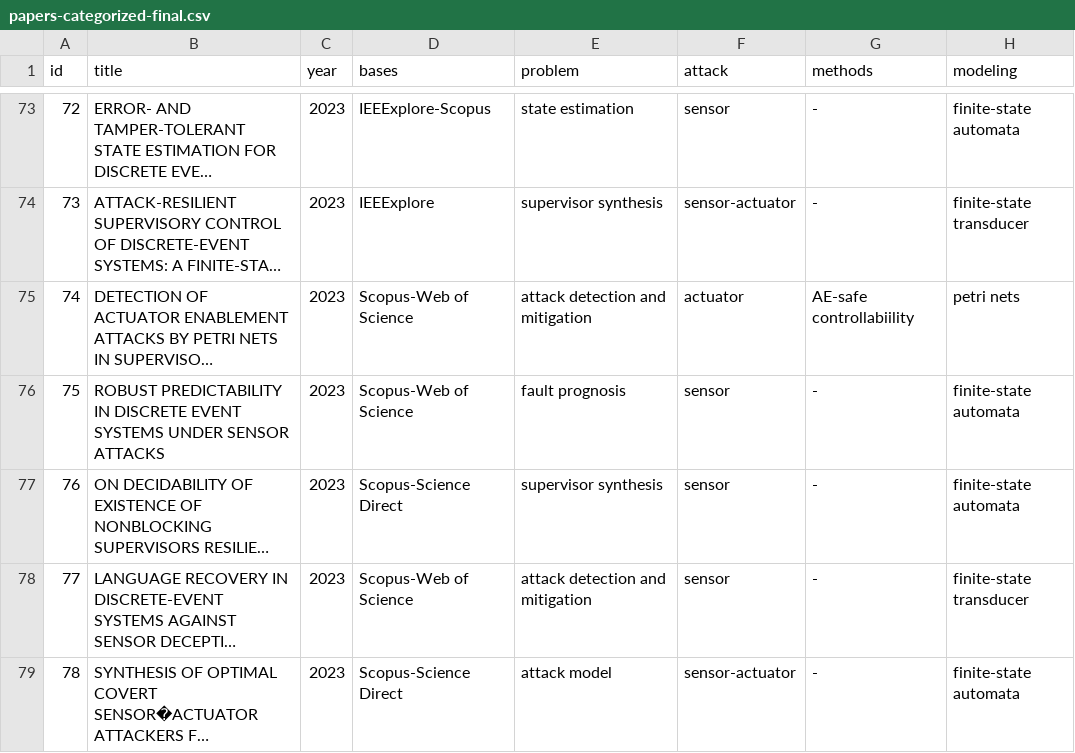
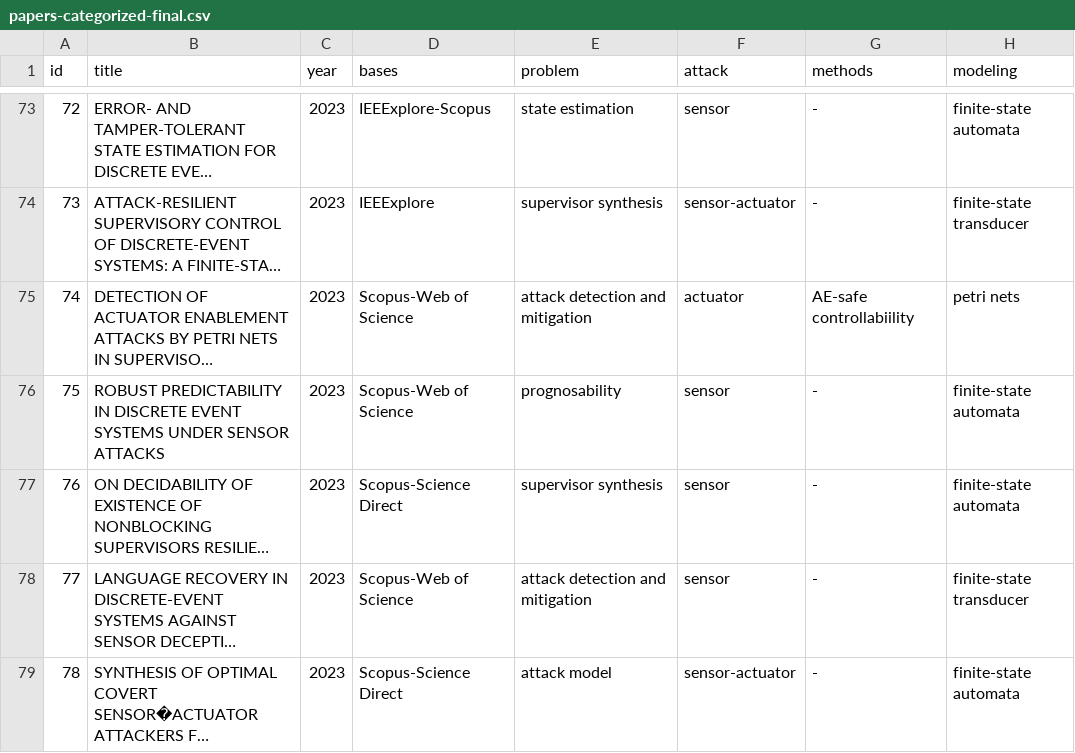
Before and after one commit to olivsamuk/BibtexParsing-SystematicReview, a CSV file: papers-categorized-final.csv, drawn as a sheet; only a part is shown, gaps mark what is left out; long unchanged cells end in …; the diff names each change by its address in the sheet, - before the commit and + after, or states it on an @@ line.

```diff
--- a/papers-categorized-final.csv
+++ b/papers-categorized-final.csv
-E76 (problem): fault prognosis
+E76 (problem): prognosability
```
Also changed, not shown: 4 other files.
